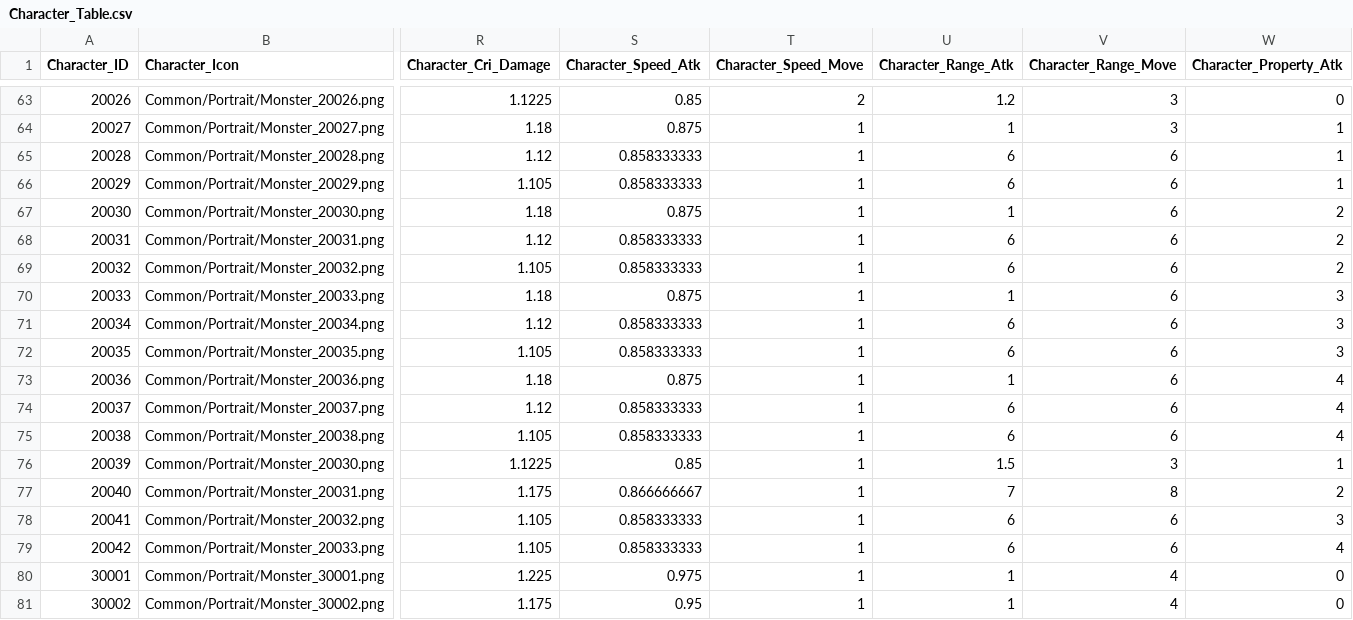
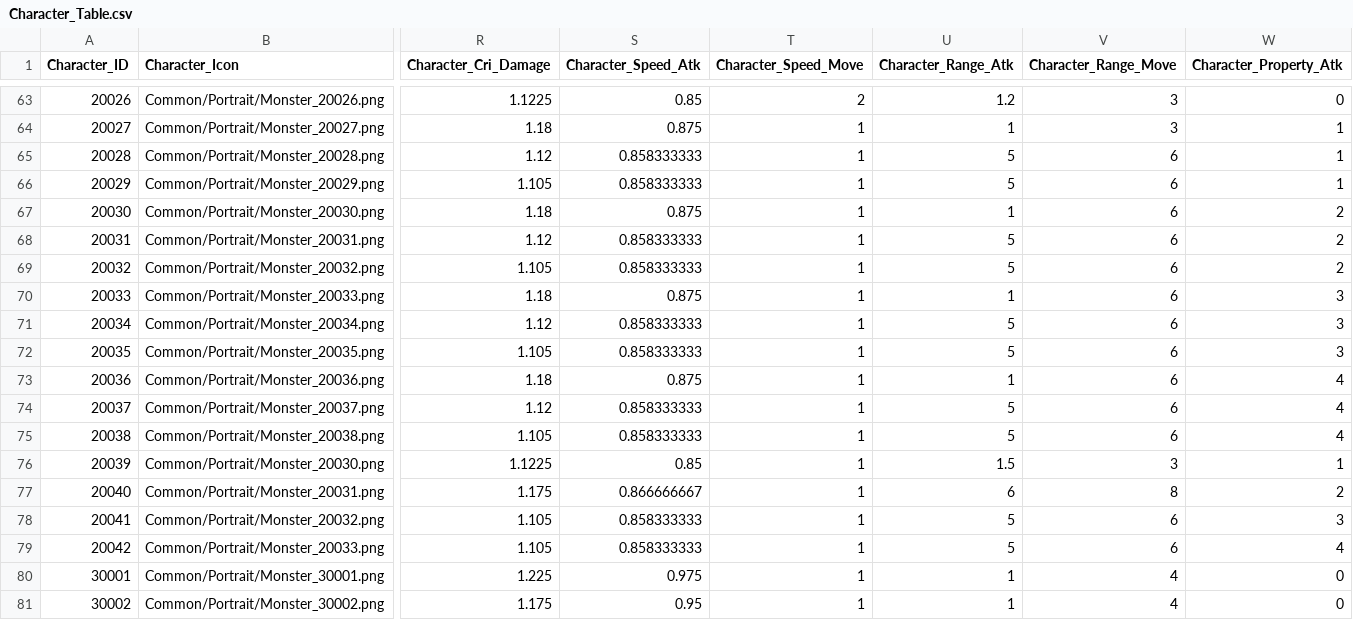
Before and after one commit to wodud1378/castle-hero, a CSV file: CastleHero-UnityClient/Assets/Resources/LocalDB/Character_Table.csv, drawn as a sheet; only a part is shown, gaps mark what is left out; the diff covers the shown part only; the diff names each change by its address in the sheet, - before the commit and + after, or states it on an @@ line.

```diff
--- a/CastleHero-UnityClient/Assets/Resources/LocalDB/Character_Table.csv
+++ b/CastleHero-UnityClient/Assets/Resources/LocalDB/Character_Table.csv
-U65:U66 (Character_Range_Atk): 6
+U65:U66 (Character_Range_Atk): 5
-U68:U69 (Character_Range_Atk): 6
+U68:U69 (Character_Range_Atk): 5
-U71:U72 (Character_Range_Atk): 6
+U71:U72 (Character_Range_Atk): 5
-U74:U75 (Character_Range_Atk): 6
+U74:U75 (Character_Range_Atk): 5
-U77 (Character_Range_Atk): 7
+U77 (Character_Range_Atk): 6
-U78:U79 (Character_Range_Atk): 6
+U78:U79 (Character_Range_Atk): 5
```
Also changed, not shown: 18 edited cells elsewhere in this file, CastleHero-UnityClient/Assets/Resources/LocalDB/Mob_Wave_Table.csv.
